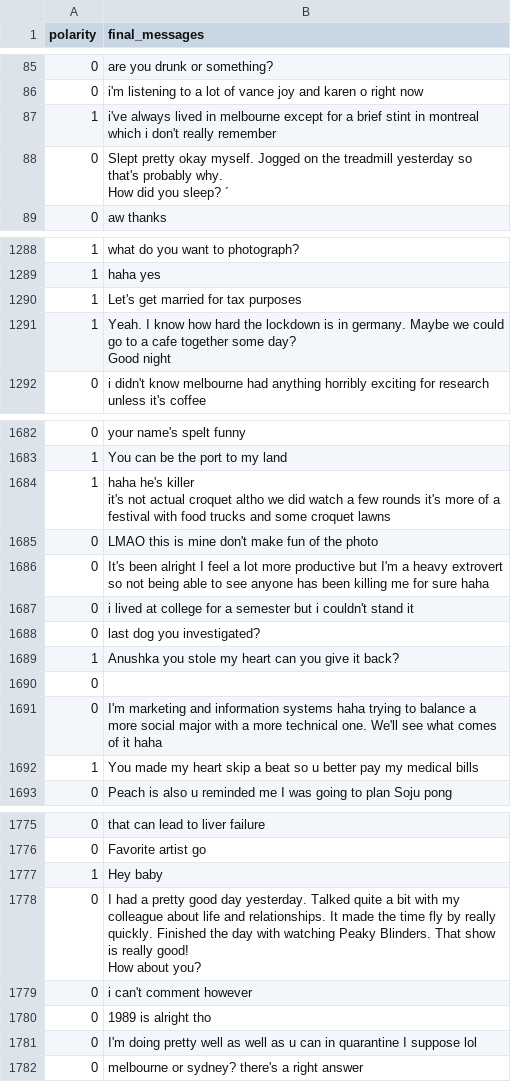
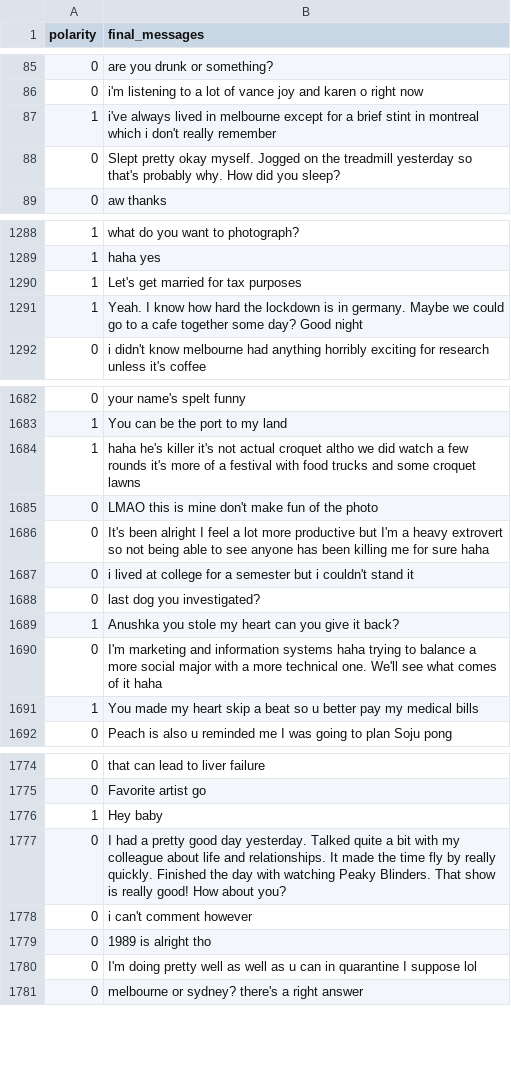
Before and after one commit to JorunnaParva06/sillycon-project, a CSV file: datasets/flirtingdatawithpunc_80_percent.csv, drawn as a sheet; only a part is shown, gaps mark what is left out; removed rows and columns are numbered as before the commit, all else as after; the diff names each change by its address in the sheet, - before the commit and + after, or states it on an @@ line.

```diff
--- a/datasets/flirtingdatawithpunc_80_percent.csv
+++ b/datasets/flirtingdatawithpunc_80_percent.csv
-B88 (final_messages): …you sleep? ´
+B88 (final_messages): …you sleep?
-B1291 (final_messages): …Good night
+B1291 (final_messages): …Good night
-B1684 (final_messages): …croquet lawns
+B1684 (final_messages): …croquet lawns
-row 1690: 0
-B1777 (final_messages): …about you?
+B1777 (final_messages): …about you?
```
Also changed, not shown: 1 other file.
